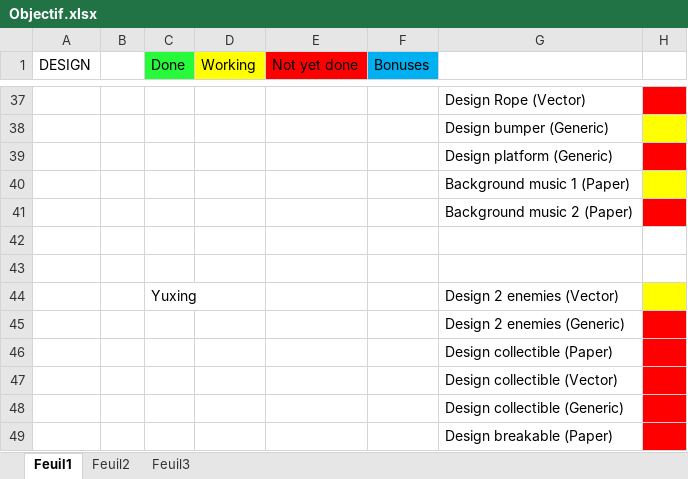
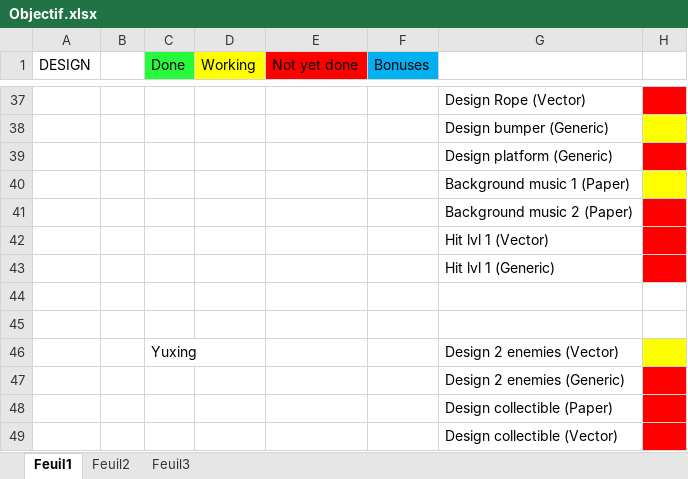
Before and after one commit to Black-Butterfly/OctoPonies, an Excel workbook: Objectif/Objectif.xlsx, sheet Feuil1, drawn as a sheet; only a part is shown, gaps mark what is left out; the shorter side is filled out with more unchanged rows; values as stored, in another font and other column widths than the file's, no borders; the diff names each change by its address in the sheet, - before the commit and + after, or states it on an @@ line.

Commit message:
Last Maj design task

```diff
--- a/Objectif/Objectif.xlsx (sheet Feuil1)
+++ b/Objectif/Objectif.xlsx (sheet Feuil1)
+row 42:  |  |  |  |  |  | Hit lvl 1 (Vector)
+row 43:  |  |  |  |  |  | Hit lvl 1 (Generic)
```
